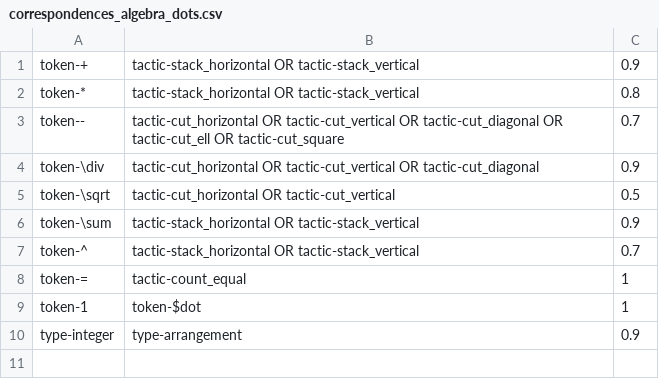
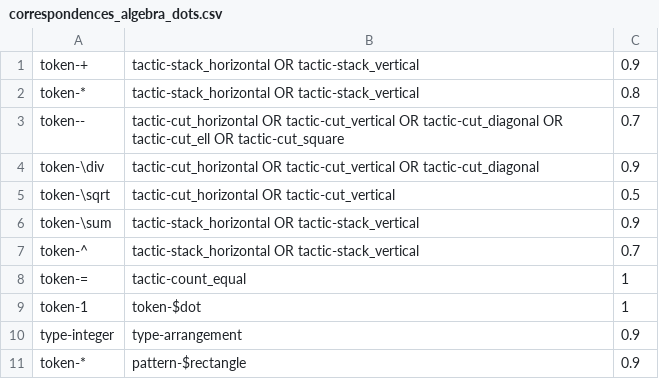
Before and after one commit to rep2rep/robin, a CSV file: src/strategies/tables/correspondences_algebra_dots.csv, drawn as a sheet.

Commit message:
"added missing correspondence"

```diff
--- a/src/strategies/tables/correspondences_algebra_dots.csv
+++ b/src/strategies/tables/correspondences_algebra_dots.csv
@@ -10 +10,2 @@ token-1,token-$dot,1
 type-integer,type-arrangement,0.9
+token-*,pattern-$rectangle,0.9
```
